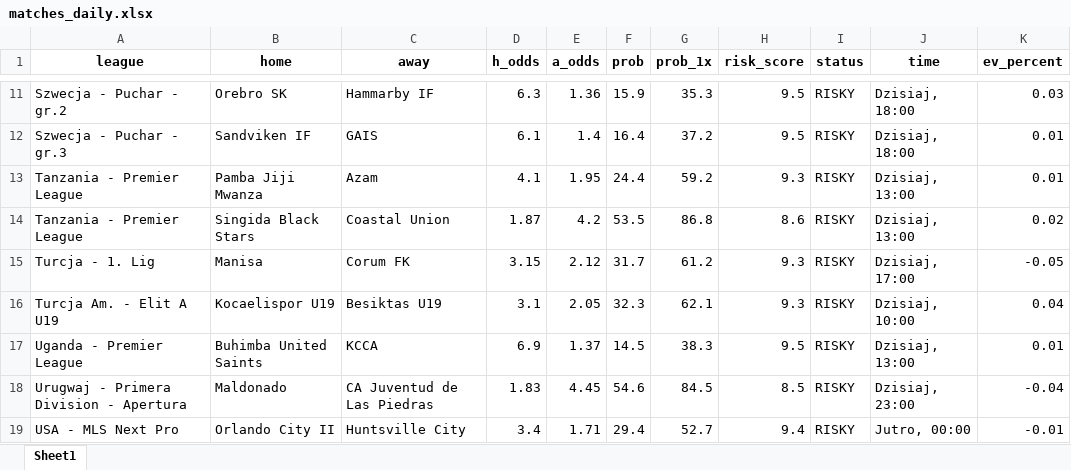
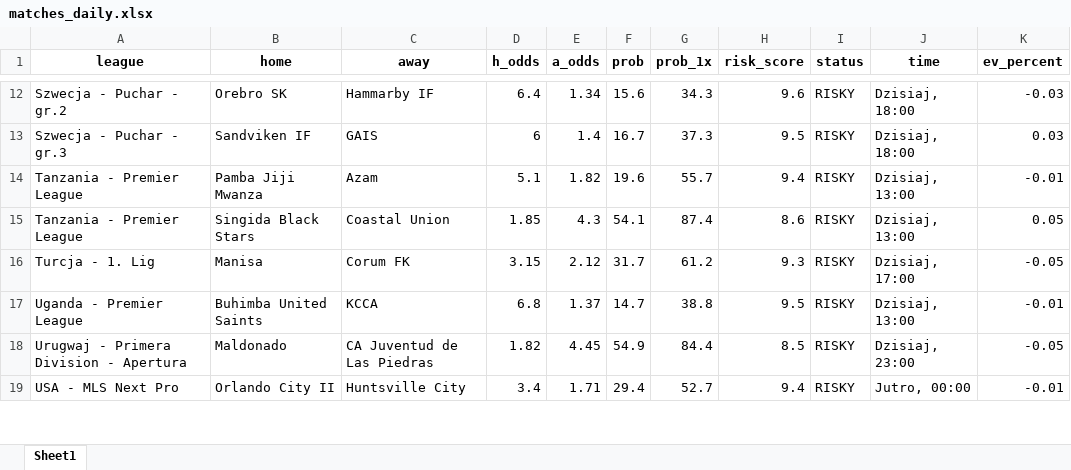
Before and after one commit to Byadiso/webscraper_advanced, an Excel workbook: matches_daily.xlsx, sheet Sheet1, drawn as a sheet; only a part is shown, gaps mark what is left out; values as stored, in another font and other column widths than the file's, no borders; removed rows and columns are numbered as before the commit, all else as after; the diff covers the shown part only; the diff names each change by its address in the sheet, - before the commit and + after, or states it on an @@ line.

```diff
--- a/matches_daily.xlsx (sheet Sheet1)
+++ b/matches_daily.xlsx (sheet Sheet1)
-D12 (h_odds): 6.3
+D12 (h_odds): 6.4
-E12 (a_odds): 1.36
+E12 (a_odds): 1.34
-F12 (prob): 15.9
+F12 (prob): 15.6
-G12 (prob_1x): 35.3
+G12 (prob_1x): 34.3
-H12 (risk_score): 9.5
+H12 (risk_score): 9.6
-K12 (ev_percent): 0.03
+K12 (ev_percent): -0.03
-D13 (h_odds): 6.1
+D13 (h_odds): 6
-F13 (prob): 16.4
+F13 (prob): 16.7
-G13 (prob_1x): 37.2
+G13 (prob_1x): 37.3
-K13 (ev_percent): 0.01
+K13 (ev_percent): 0.03
-D14 (h_odds): 4.1
+D14 (h_odds): 5.1
-E14 (a_odds): 1.95
+E14 (a_odds): 1.82
-F14 (prob): 24.4
+F14 (prob): 19.6
-G14 (prob_1x): 59.2
+G14 (prob_1x): 55.7
-H14 (risk_score): 9.3
+H14 (risk_score): 9.4
-K14 (ev_percent): 0.01
+K14 (ev_percent): -0.01
-D15 (h_odds): 1.87
+D15 (h_odds): 1.85
-E15 (a_odds): 4.2
+E15 (a_odds): 4.3
-F15 (prob): 53.5
+F15 (prob): 54.1
-G15 (prob_1x): 86.8
+G15 (prob_1x): 87.4
-K15 (ev_percent): 0.02
+K15 (ev_percent): 0.05
-row 16: Turcja Am. - Elit A U19 | Kocaelispor U19 | Besiktas U19 | 3.1 | 2.05 | 32.3 | 62.1 | 9.3 | RISKY | Dzisiaj, 10:00 | 0.04
-D17 (h_odds): 6.9
+D17 (h_odds): 6.8
-F17 (prob): 14.5
+F17 (prob): 14.7
-G17 (prob_1x): 38.3
+G17 (prob_1x): 38.8
-K17 (ev_percent): 0.01
+K17 (ev_percent): -0.01
-D18 (h_odds): 1.83
+D18 (h_odds): 1.82
-F18 (prob): 54.6
+F18 (prob): 54.9
-G18 (prob_1x): 84.5
+G18 (prob_1x): 84.4
-K18 (ev_percent): -0.04
+K18 (ev_percent): -0.05
```
Also changed, not shown: 4 added rows, 3 removed rows and 37 edited cells elsewhere in this sheet.
